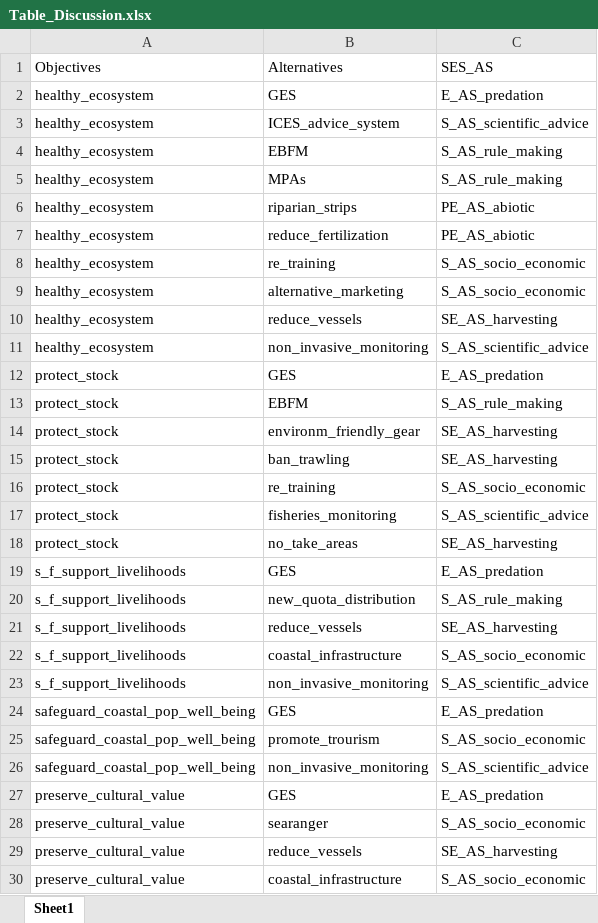
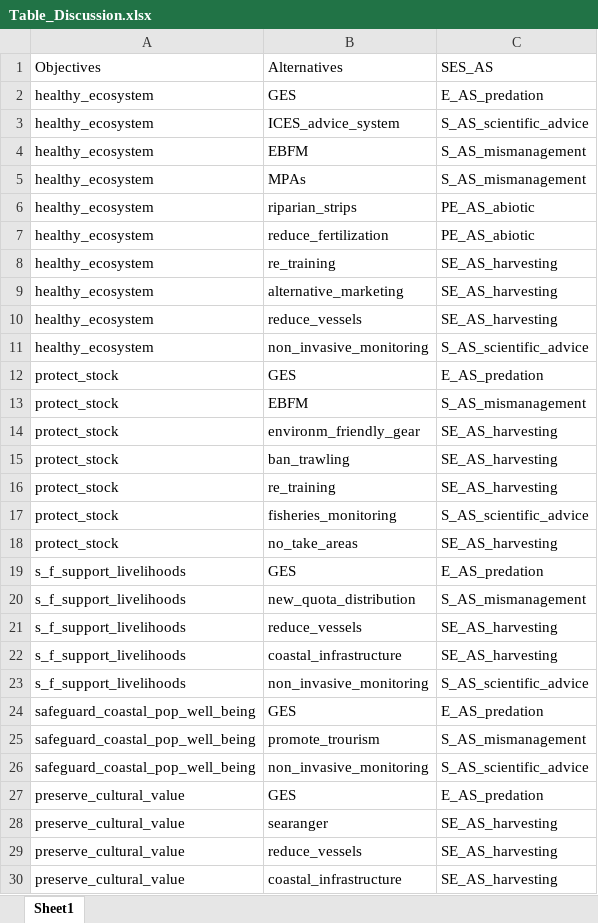
Before and after one commit to Ambloecker/prOACT_pathways, an Excel workbook: Data/Table_Discussion.xlsx, sheet Sheet1, drawn as a sheet; only a part is shown; values as stored, in another font and other column widths than the file's, no borders; the diff covers the shown part only; the diff names each change by its address in the sheet, - before the commit and + after, or states it on an @@ line.

```diff
--- a/Data/Table_Discussion.xlsx (sheet Sheet1)
+++ b/Data/Table_Discussion.xlsx (sheet Sheet1)
-C4:C5 (SES_AS): S_AS_rule_making
+C4:C5 (SES_AS): S_AS_mismanagement
-C8:C9 (SES_AS): S_AS_socio_economic
+C8:C9 (SES_AS): SE_AS_harvesting
-C13 (SES_AS): S_AS_rule_making
+C13 (SES_AS): S_AS_mismanagement
-C16 (SES_AS): S_AS_socio_economic
+C16 (SES_AS): SE_AS_harvesting
-C20 (SES_AS): S_AS_rule_making
+C20 (SES_AS): S_AS_mismanagement
-C22 (SES_AS): S_AS_socio_economic
+C22 (SES_AS): SE_AS_harvesting
-C25 (SES_AS): S_AS_socio_economic
+C25 (SES_AS): S_AS_mismanagement
-C28 (SES_AS): S_AS_socio_economic
+C28 (SES_AS): SE_AS_harvesting
-C30 (SES_AS): S_AS_socio_economic
+C30 (SES_AS): SE_AS_harvesting
```
Also changed, not shown: 4 edited cells elsewhere in this sheet, 4 other files.
